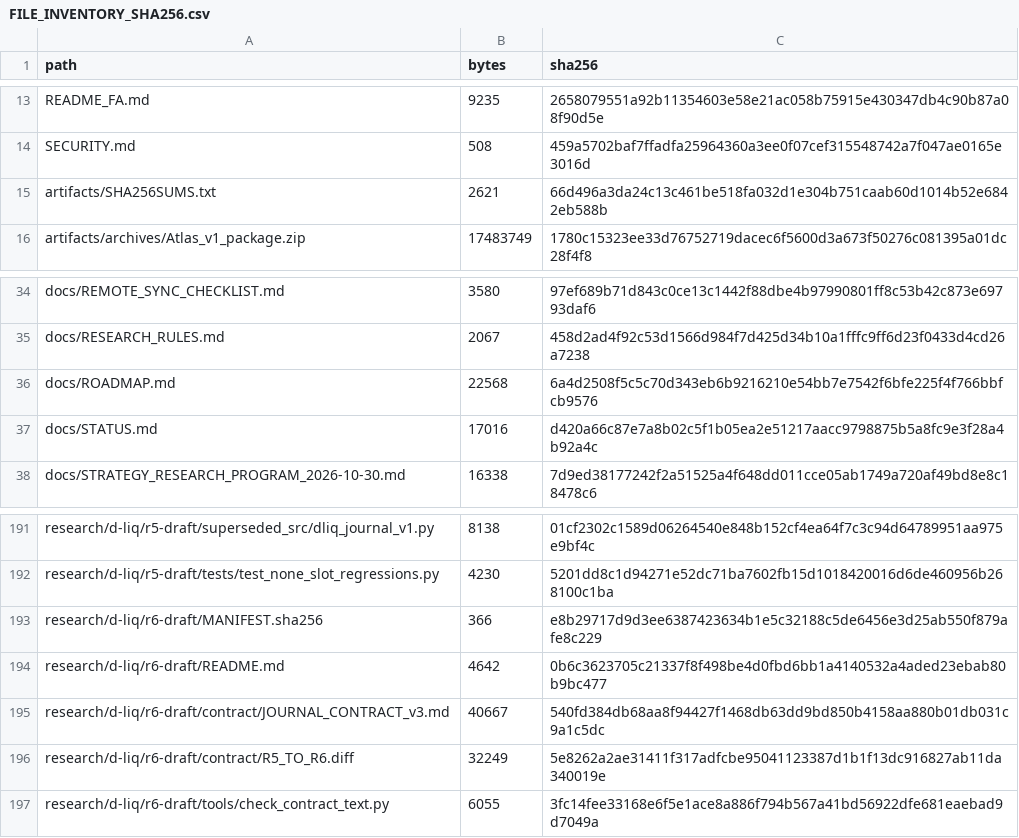
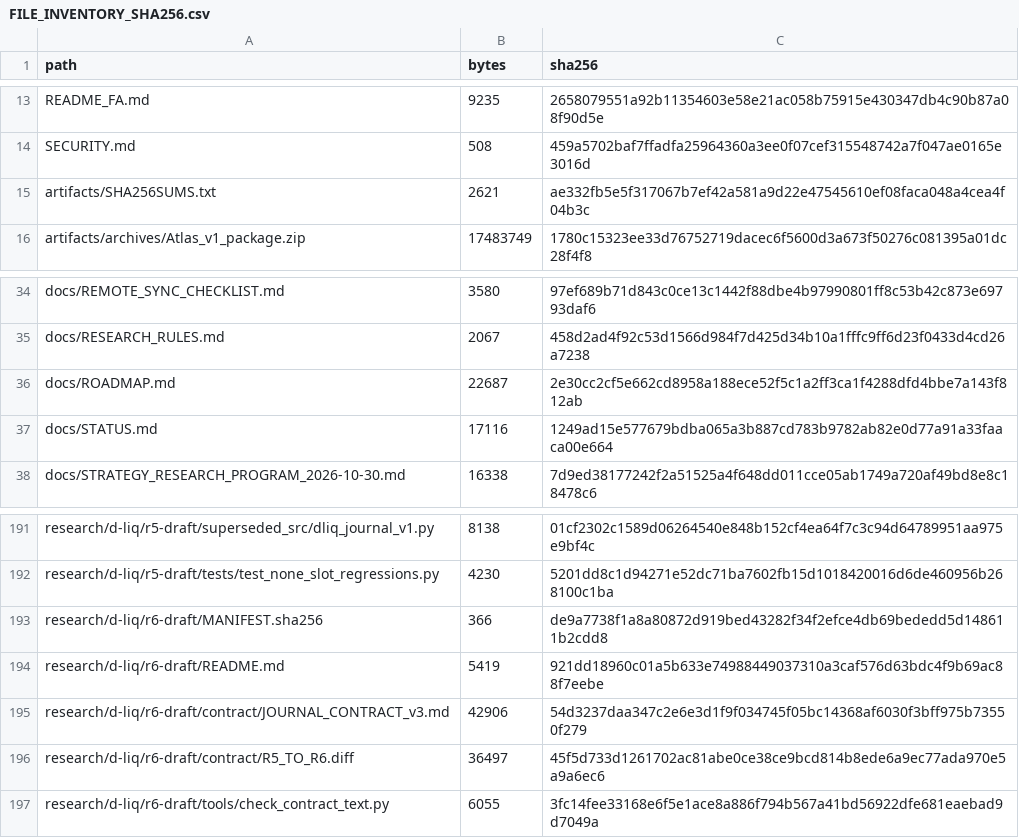
Before and after one commit to aminshahsaheb/btc-signal-lab, a CSV file: docs/FILE_INVENTORY_SHA256.csv, drawn as a sheet; only a part is shown, gaps mark what is left out.

```diff
--- a/docs/FILE_INVENTORY_SHA256.csv
+++ b/docs/FILE_INVENTORY_SHA256.csv
@@ -14,3 +14,3 @@ README_FA.md,9235,2658079551a92b11354603e58e21ac058b75915e430347db4c90b87a08f90d
 SECURITY.md,508,459a5702baf7ffadfa25964360a3ee0f07cef315548742a7f047ae0165e3016d
-artifacts/SHA256SUMS.txt,2621,66d496a3da24c13c461be518fa032d1e304b751caab60d1014b52e6842eb588b
+artifacts/SHA256SUMS.txt,2621,ae332fb5e5f317067b7ef42a581a9d22e47545610ef08faca048a4cea4f04b3c
 artifacts/archives/Atlas_v1_package.zip,17483749,1780c15323ee33d76752719dacec6f5600d3a673f50276c081395a01dc28f4f8
@@ -35,4 +35,4 @@ docs/REMOTE_SYNC_CHECKLIST.md,3580,97ef689b71d843c0ce13c1442f88dbe4b97990801ff8c
 docs/RESEARCH_RULES.md,2067,458d2ad4f92c53d1566d984f7d425d34b10a1fffc9ff6d23f0433d4cd26a7238
-docs/ROADMAP.md,22568,6a4d2508f5c5c70d343eb6b9216210e54bb7e7542f6bfe225f4f766bbfcb9576
-docs/STATUS.md,17016,d420a66c87e7a8b02c5f1b05ea2e51217aacc9798875b5a8fc9e3f28a4b92a4c
+docs/ROADMAP.md,22687,2e30cc2cf5e662cd8958a188ece52f5c1a2ff3ca1f4288dfd4bbe7a143f812ab
+docs/STATUS.md,17116,1249ad15e577679bdba065a3b887cd783b9782ab82e0d77a91a33faaca00e664
 docs/STRATEGY_RESEARCH_PROGRAM_2026-10-30.md,16338,7d9ed38177242f2a51525a4f648dd011cce05ab1749a720af49bd8e8c18478c6
@@ -192,6 +192,6 @@ research/d-liq/r5-draft/superseded_src/dliq_journal_v1.py,8138,01cf2302c1589d062
 research/d-liq/r5-draft/tests/test_none_slot_regressions.py,4230,5201dd8c1d94271e52dc71ba7602fb15d1018420016d6de460956b268100c1ba
-research/d-liq/r6-draft/MANIFEST.sha256,366,e8b29717d9d3ee6387423634b1e5c32188c5de6456e3d25ab550f879afe8c229
-research/d-liq/r6-draft/README.md,4642,0b6c3623705c21337f8f498be4d0fbd6bb1a4140532a4aded23ebab80b9bc477
-research/d-liq/r6-draft/contract/JOURNAL_CONTRACT_v3.md,40667,540fd384db68aa8f94427f1468db63dd9bd850b4158aa880b01db031c9a1c5dc
-research/d-liq/r6-draft/contract/R5_TO_R6.diff,32249,5e8262a2ae31411f317adfcbe95041123387d1b1f13dc916827ab11da340019e
+research/d-liq/r6-draft/MANIFEST.sha256,366,de9a7738f1a8a80872d919bed43282f34f2efce4db69bededd5d148611b2cdd8
+research/d-liq/r6-draft/README.md,5419,921dd18960c01a5b633e74988449037310a3caf576d63bdc4f9b69ac88f7eebe
+research/d-liq/r6-draft/contract/JOURNAL_CONTRACT_v3.md,42906,54d3237daa347c2e6e3d1f9f034745f05bc14368af6030f3bff975b73550f279
+research/d-liq/r6-draft/contract/R5_TO_R6.diff,36497,45f5d733d1261702ac81abe0ce38ce9bcd814b8ede6a9ec77ada970e5a9a6ec6
 research/d-liq/r6-draft/tools/check_contract_text.py,6055,3fc14fee33168e6f5e1ace8a886f794b567a41bd56922dfe681eaebad9d7049a
```
Also changed, not shown: 7 other files.
